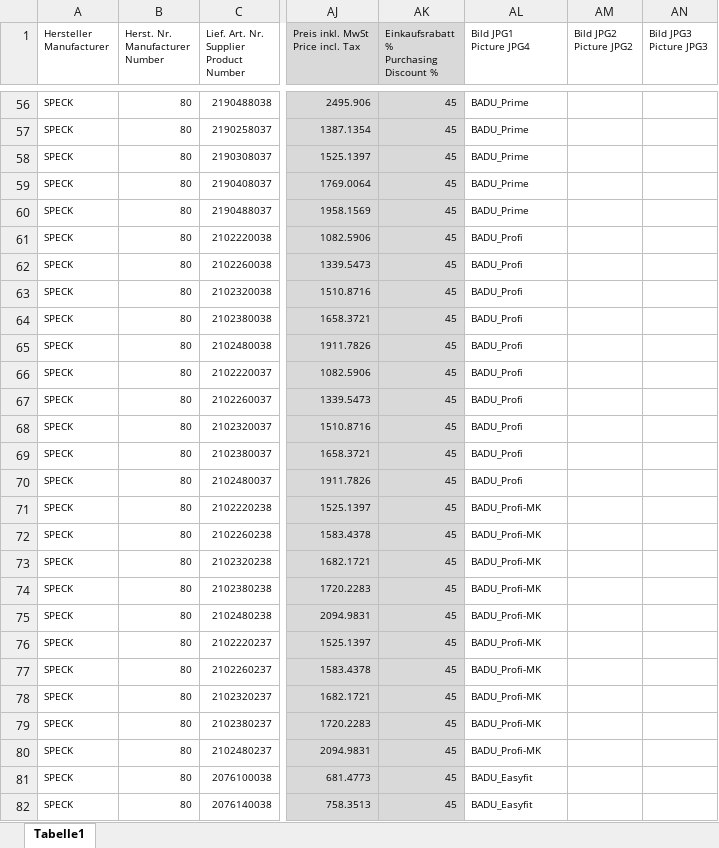
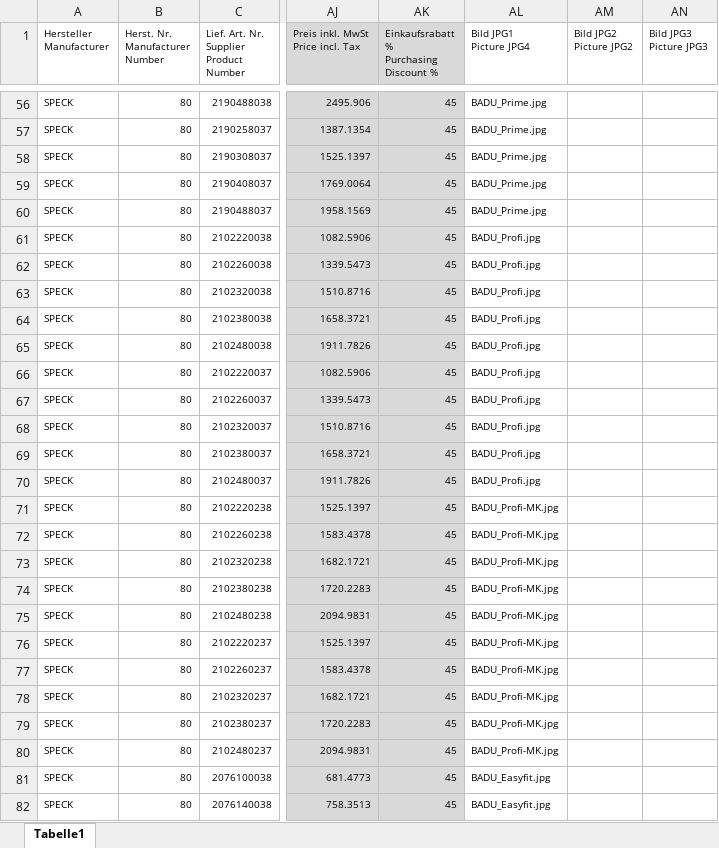
Before and after one commit to Ashishkumar6387784995/Spato, an Excel workbook: public/storage/products_import_files/Data.xlsx, sheet Tabelle1, drawn as a sheet; only a part is shown, gaps mark what is left out; values as stored, in another font and other column widths than the file's, no borders; charts and pictures not drawn; the diff covers the shown part only; the diff names each change by its address in the sheet, - before the commit and + after, or states it on an @@ line.

```diff
--- a/public/storage/products_import_files/Data.xlsx (sheet Tabelle1)
+++ b/public/storage/products_import_files/Data.xlsx (sheet Tabelle1)
-AL56:AL60 (Bild JPG1 Picture JPG4): BADU_Prime
+AL56:AL60 (Bild JPG1 Picture JPG4): BADU_Prime.jpg
-AL61:AL70 (Bild JPG1 Picture JPG4): BADU_Profi
+AL61:AL70 (Bild JPG1 Picture JPG4): BADU_Profi.jpg
-AL71:AL80 (Bild JPG1 Picture JPG4): BADU_Profi-MK
+AL71:AL80 (Bild JPG1 Picture JPG4): BADU_Profi-MK.jpg
-AL81:AL82 (Bild JPG1 Picture JPG4): BADU_Easyfit
+AL81:AL82 (Bild JPG1 Picture JPG4): BADU_Easyfit.jpg
```
Also changed, not shown: 269 edited cells elsewhere in this sheet, charts or pictures, storage/app/public/products_import_files/Data.xlsx, 3 other files.
